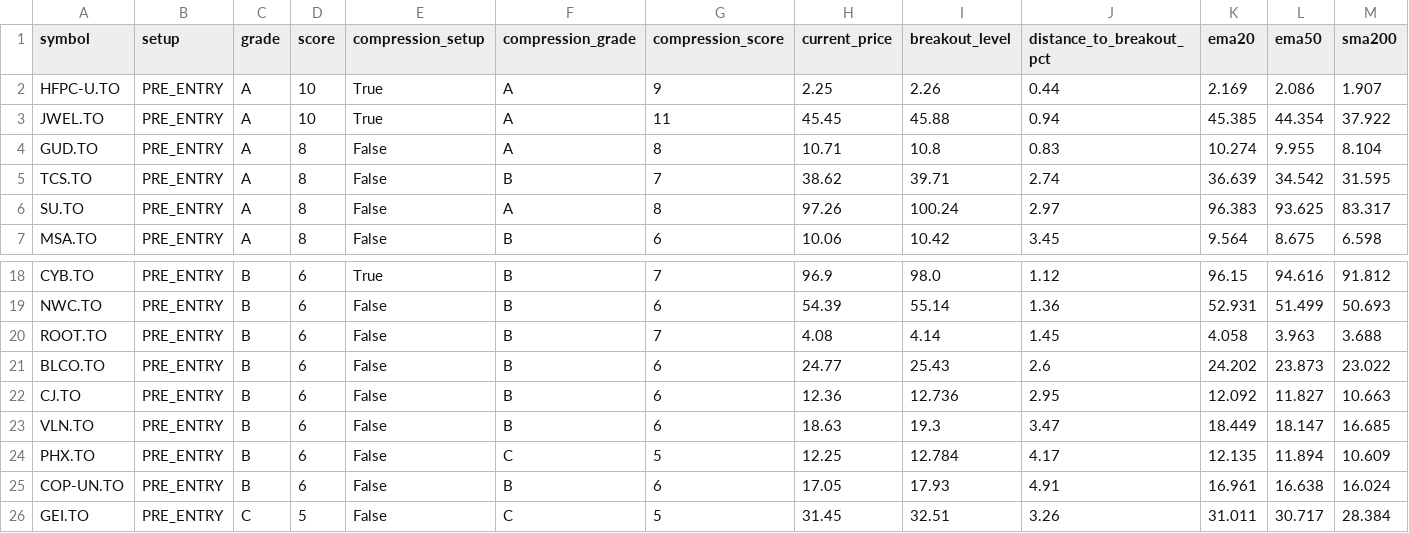
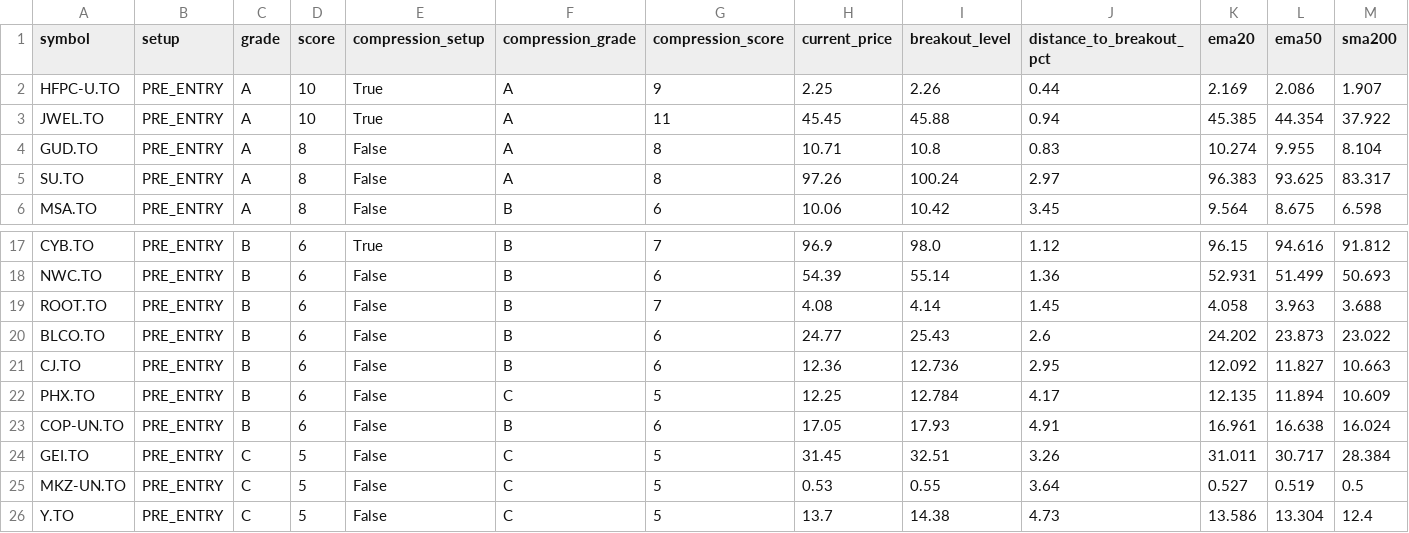
Before and after one commit to fwd5t2g5cw-ops/-daily-market-scanner, a CSV file: latest/canada/canada_pre_entry_watch_today.csv, drawn as a sheet; only a part is shown, gaps mark what is left out; the shorter side is filled out with more unchanged rows; rows hold the shown columns only; the diff names each change by its address in the sheet, - before the commit and + after, or states it on an @@ line.

```diff
--- a/latest/canada/canada_pre_entry_watch_today.csv
+++ b/latest/canada/canada_pre_entry_watch_today.csv
-row 5: TCS.TO | PRE_ENTRY | A | 8 | False | B | 7 | 38.62 | 39.71 | 2.74 | 36.639 | 34.542 | 31.595
-row 23: VLN.TO | PRE_ENTRY | B | 6 | False | B | 6 | 18.63 | 19.3 | 3.47 | 18.449 | 18.147 | 16.685
```
Also changed, not shown: latest/canada/canada_double_reclaim_top30.csv, latest/canada/canada_reclaim_breakout_today.csv, 2 other files.
